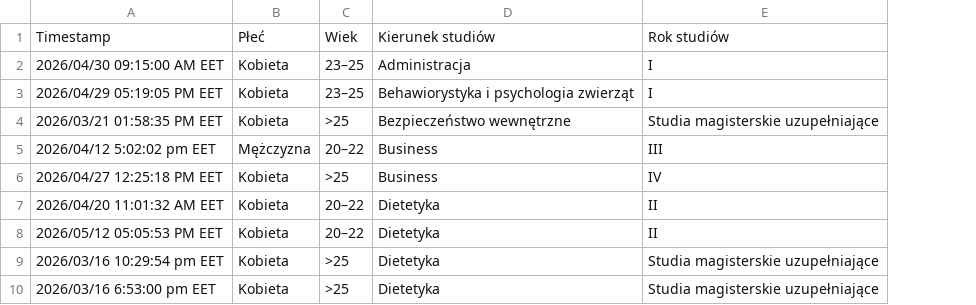
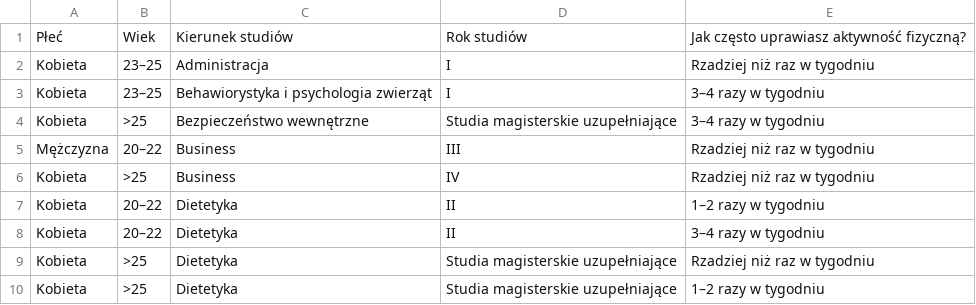
Before and after one commit to osdjp-lab/mary-msc-thesis, a CSV file: data/4-groups/grupowanie.csv, drawn as a sheet; only a part is shown; removed rows and columns are numbered as before the commit, all else as after; the diff names each change by its address in the sheet, - before the commit and + after, or states it on an @@ line.

```diff
--- a/data/4-groups/grupowanie.csv
+++ b/data/4-groups/grupowanie.csv
-column A, rows 1-10: Timestamp | 2026/04/30 09:15:00 AM EET | 2026/04/29 05:19:05 PM EET | 2026/03/21 01:58:35 PM EET | 2026/04/12 5:02:02 pm EET | 2026/04/27 12:25:18 PM EET | 2026/04/20 11:01:32 AM EET | 2026/05/12 05:05:53 PM EET | 2026/03/16 10:29:54 pm EET | 2026/03/16 6:53:00 pm EET
+column E, rows 1-10: Jak często uprawiasz aktywność fizyczną? | Rzadziej niż raz w tygodniu | 3–4 razy w tygodniu | 3–4 razy w tygodniu | Rzadziej niż raz w tygodniu | Rzadziej niż raz w tygodniu | 1–2 razy w tygodniu | 3–4 razy w tygodniu | Rzadziej niż raz w tygodniu | 1–2 razy w tygodniu
```
Also changed, not shown: data/4-groups/preferencje.csv, data/4-groups/samoocena.csv, 31 other files.
